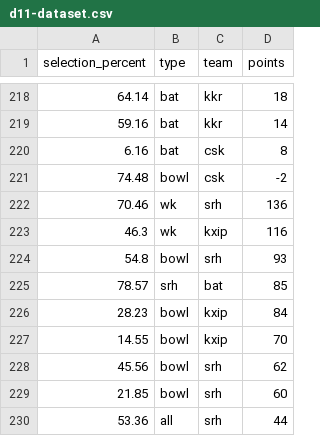
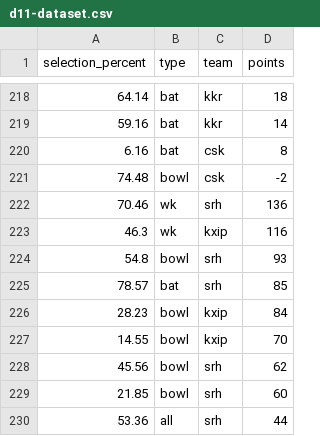
Before and after one commit to sarathsajan/dream11-predictor, a CSV file: d11-dataset.csv, drawn as a sheet; only a part is shown, gaps mark what is left out.

Commit message:
data correction

```diff
--- a/d11-dataset.csv
+++ b/d11-dataset.csv
@@ -224,3 +224,3 @@ selection_percent,type,team,points
 54.8,bowl,srh,93
-78.57,srh,bat,85
+78.57,bat,srh,85
 28.23,bowl,kxip,84
```
